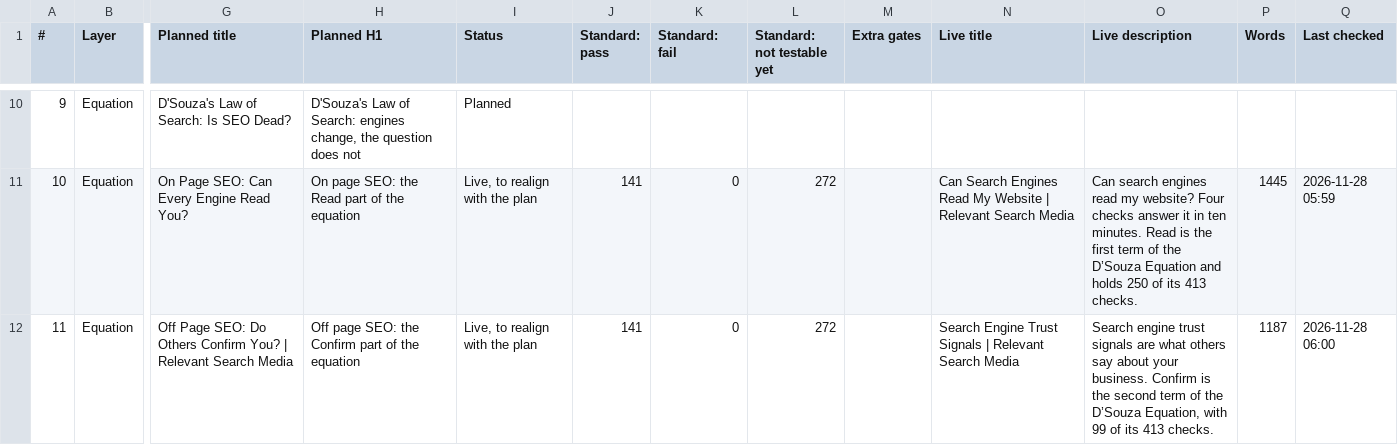
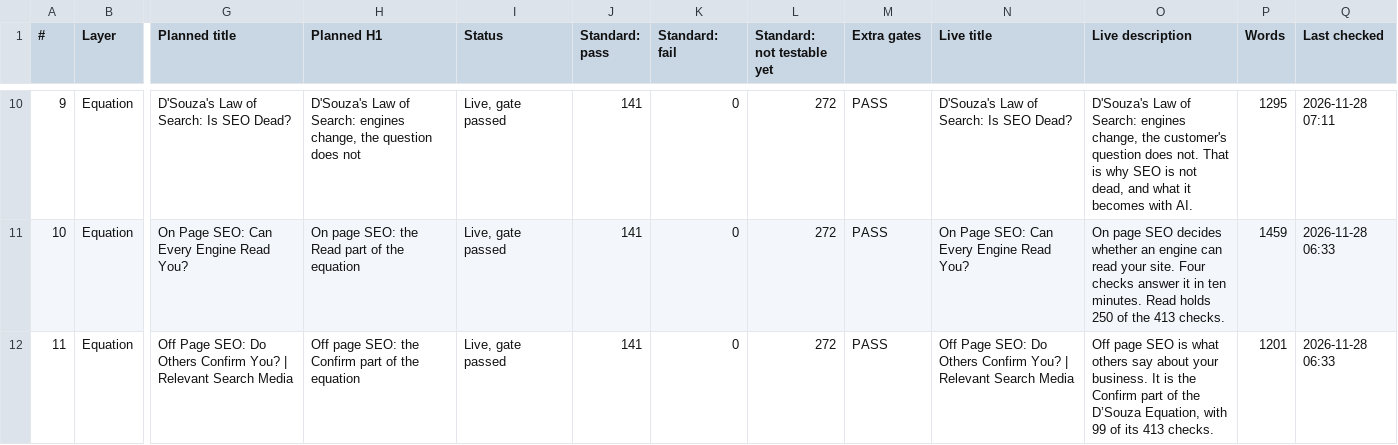
Before and after one commit to Thomas-RSM/rsm-engine, a CSV file: wordpress/qa/keyword-map.csv, drawn as a sheet; only a part is shown, gaps mark what is left out; the diff covers the shown part only; the diff names each change by its address in the sheet, - before the commit and + after, or states it on an @@ line.

```diff
--- a/wordpress/qa/keyword-map.csv
+++ b/wordpress/qa/keyword-map.csv
-I10 (Status): Planned
+I10 (Status): Live, gate passed
-J10 (Standard: pass): (empty)
+J10 (Standard: pass): 141
-K10 (Standard: fail): (empty)
+K10 (Standard: fail): 0
-L10 (Standard: not testable yet): (empty)
+L10 (Standard: not testable yet): 272
-M10:M12 (Extra gates): (empty)
+M10:M12 (Extra gates): PASS
-N10 (Live title): (empty)
+N10 (Live title): D'Souza's Law of Search: Is SEO Dead?
-O10 (Live description): (empty)
+O10 (Live description): D'Souza's Law of Search: engines change, the customer's question does not. That is why SEO is not dead, and what it becomes with AI.
-P10 (Words): (empty)
+P10 (Words): 1295
-Q10 (Last checked): (empty)
+Q10 (Last checked): 2026-11-28 07:11
-I11:I12 (Status): Live, to realign with the plan
+I11:I12 (Status): Live, gate passed
-N11 (Live title): Can Search Engines Read My Website | Relevant Search Media
+N11 (Live title): On Page SEO: Can Every Engine Read You?
-O11 (Live description): Can search engines read my website? Four checks answer it in ten minutes. Read is the first term of the D’Souza Equation and holds 250 of its 413 checks.
+O11 (Live description): On page SEO decides whether an engine can read your site. Four checks answer it in ten minutes. Read holds 250 of the 413 checks.
-P11 (Words): 1445
+P11 (Words): 1459
-Q11 (Last checked): 2026-11-28 05:59
+Q11 (Last checked): 2026-11-28 06:33
-N12 (Live title): Search Engine Trust Signals | Relevant…
+N12 (Live title): Off Page SEO: Do Others Confirm You? | Relevant…
-O12 (Live description): Search engine trust signals are what others say about your business. Confirm is the second term of the…
+O12 (Live description): Off page SEO is what others say about your business. It is the Confirm part of the…
-P12 (Words): 1187
+P12 (Words): 1201
-Q12 (Last checked): 2026-11-28 06:00
+Q12 (Last checked): 2026-11-28 06:33
```
Also changed, not shown: 108 edited cells elsewhere in this file, 9 other files.
